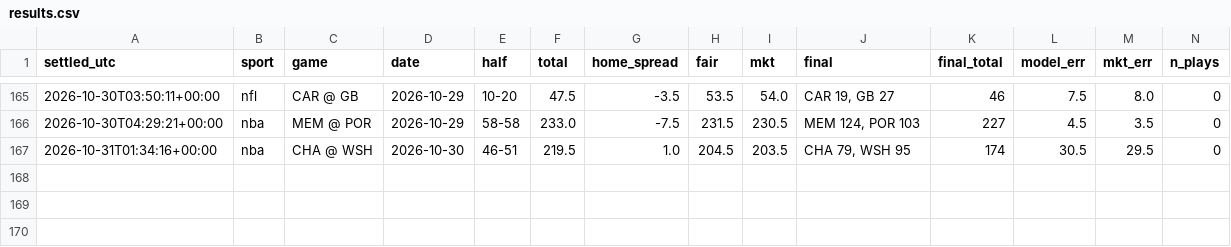
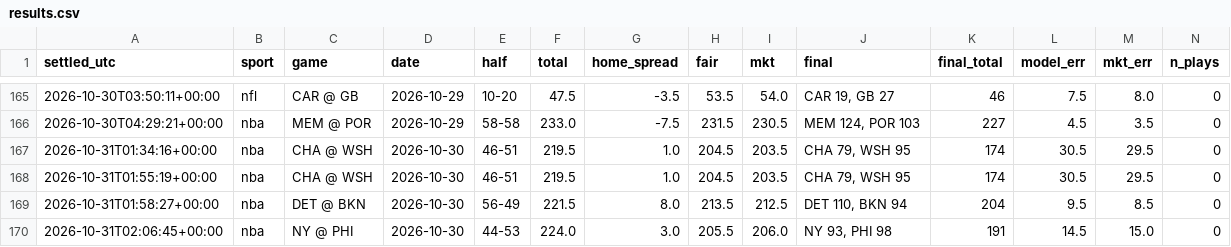
Before and after one commit to fouronetrue/halftime-desk, a CSV file: log/results.csv, drawn as a sheet; only a part is shown, gaps mark what is left out; rows hold the shown columns only; the diff names each change by its address in the sheet, - before the commit and + after, or states it on an @@ line.

```diff
--- a/log/results.csv
+++ b/log/results.csv
+row 168: 2026-10-31T01:55:19+00:00 | nba | CHA @ WSH | 2026-10-30 | 46-51 | 219.5 | 1.0 | 204.5 | 203.5 | CHA 79, WSH 95 | 174 | 30.5 | 29.5 | 0
+row 169: 2026-10-31T01:58:27+00:00 | nba | DET @ BKN | 2026-10-30 | 56-49 | 221.5 | 8.0 | 213.5 | 212.5 | DET 110, BKN 94 | 204 | 9.5 | 8.5 | 0
+row 170: 2026-10-31T02:06:45+00:00 | nba | NY @ PHI | 2026-10-30 | 44-53 | 224.0 | 3.0 | 205.5 | 206.0 | NY 93, PHI 98 | 191 | 14.5 | 15.0 | 0
```
Also changed, not shown: 2 other files.
